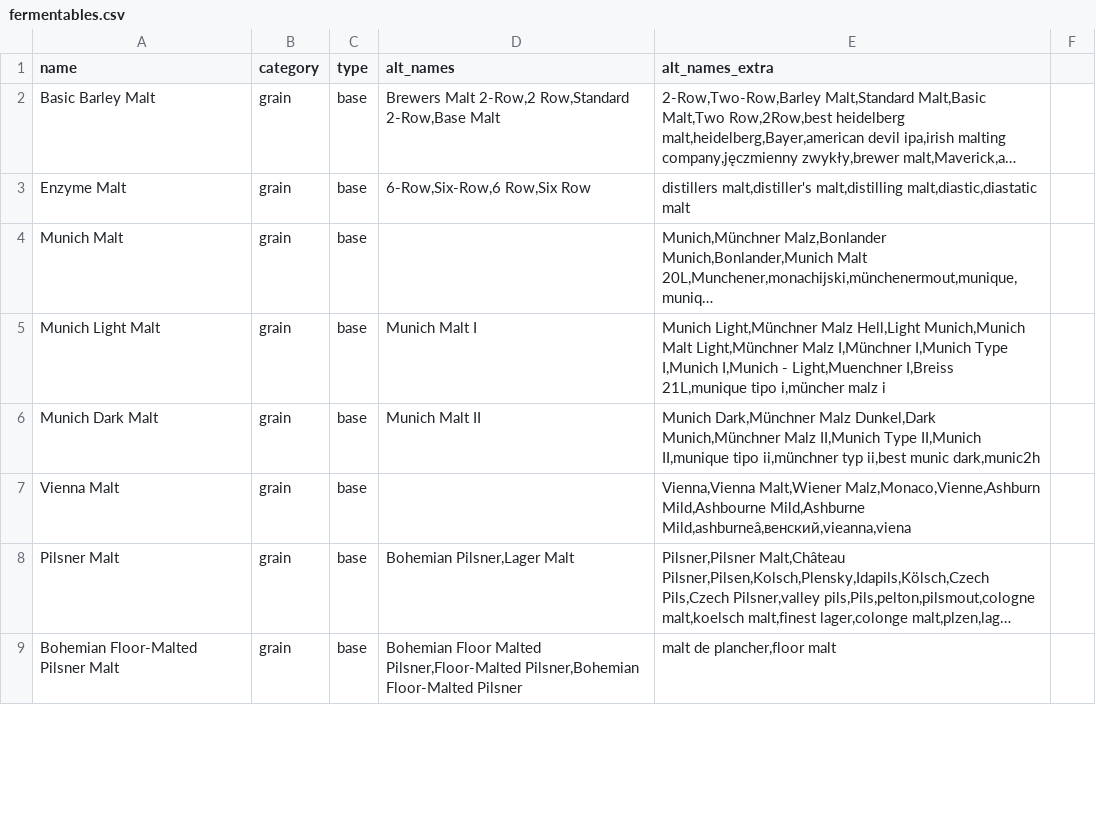
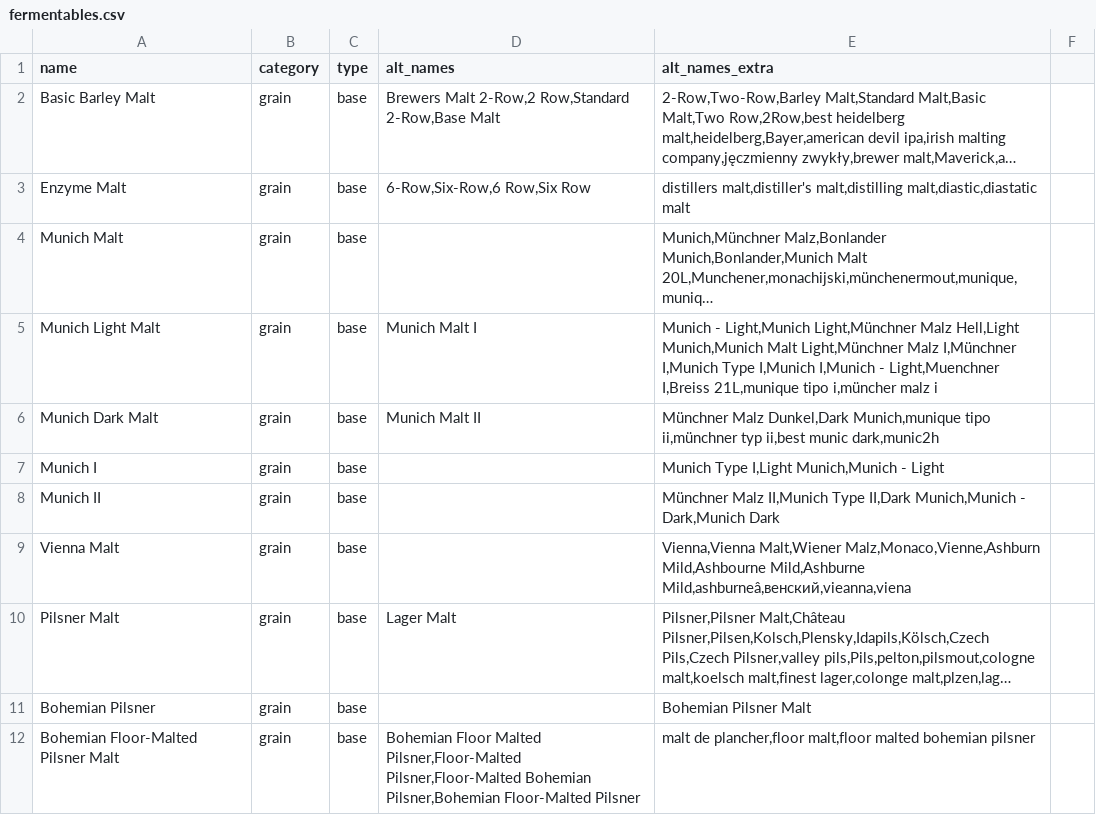
Before and after one commit to halobrewery/brewbrain, a CSV file: data/_db/fermentables.csv, drawn as a sheet; only a part is shown; long unchanged cells end in …; addresses are those after the commit; the diff covers the shown part only; the diff names each change by its address in the sheet, - before the commit and + after, or states it on an @@ line.

```diff
--- a/data/_db/fermentables.csv
+++ b/data/_db/fermentables.csv
-E5 (alt_names_extra): Munich Light,Münchner Malz…
+E5 (alt_names_extra): Munich - Light,Munich Light,Münchner Malz…
-E6 (alt_names_extra): Munich Dark,Münchner Malz Dunkel,Dark Munich,Münchner Malz II,Munich Type II,Munich II,munique tipo ii,münchner…
+E6 (alt_names_extra): Münchner Malz Dunkel,Dark Munich,munique tipo ii,münchner…
+row 7: Munich I | grain | base |  | Munich Type I,Light Munich,Munich - Light
+row 8: Munich II | grain | base |  | Münchner Malz II,Munich Type II,Dark Munich,Munich - Dark,Munich Dark
-D10 (alt_names): Bohemian Pilsner,Lager Malt
+D10 (alt_names): Lager Malt
+row 11: Bohemian Pilsner | grain | base |  | Bohemian Pilsner Malt
-D12 (alt_names): …Malted Pilsner,Floor-Malted Pilsner,Bohemian Floor-Malted…
+D12 (alt_names): …Malted Pilsner,Floor-Malted Pilsner,Floor-Malted Bohemian Pilsner,Bohemian Floor-Malted…
-E12 (alt_names_extra): malt de plancher,floor malt
+E12 (alt_names_extra): malt de plancher,floor malt,floor malted bohemian pilsner
```
Also changed, not shown: 11 added rows, 4 removed rows and 61 edited cells elsewhere in this file, data/_db/hops.csv, data/_db/yeasts.csv, 12 other files.
